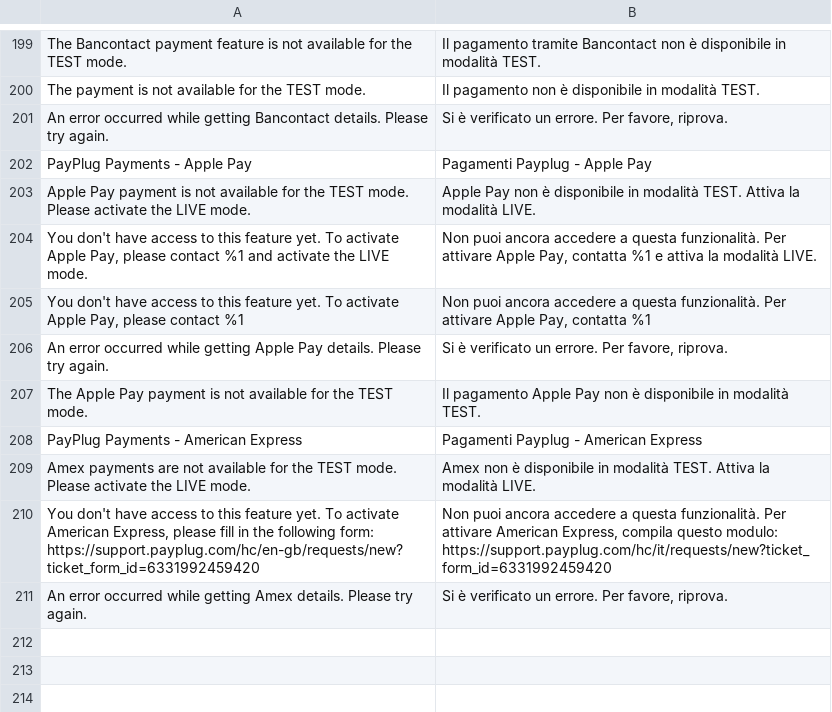
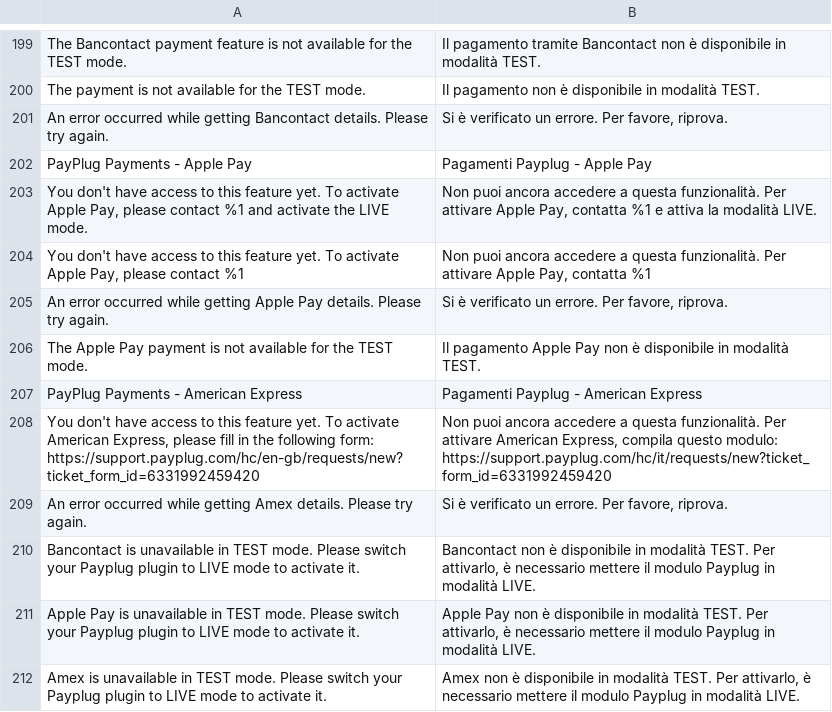
Before and after one commit to payplug/payplug-magento2, a CSV file: i18n/it_IT.csv, drawn as a sheet; only a part is shown, gaps mark what is left out.

Commit message:
MAG-198 Harmonize unavailability message on test environment

```diff
--- a/i18n/it_IT.csv
+++ b/i18n/it_IT.csv
@@ -202,3 +202,2 @@
 "PayPlug Payments - Apple Pay","Pagamenti Payplug - Apple Pay"
-"Apple Pay payment is not available for the TEST mode. Please activate the LIVE mode.","Apple Pay non è disponibile in modalità TEST. Attiva la modalità LIVE."
 "You don't have access to this feature yet. To activate Apple Pay, please contact %1 and activate the LIVE mode.","Non puoi ancora accedere a questa funzionalità. Per attivare Apple Pay, contatta %1 e attiva la modalità LIVE."
@@ -208,4 +207,6 @@
 "PayPlug Payments - American Express","Pagamenti Payplug - American Express"
-"Amex payments are not available for the TEST mode. Please activate the LIVE mode.","Amex non è disponibile in modalità TEST. Attiva la modalità LIVE."
 "You don't have access to this feature yet. To activate American Express, please fill in the following form: https://support.payplug.com/hc/en-gb/requests/new?ticket_form_id=6331992459420","Non puoi ancora accedere a questa funzionalità. Per attivare American Express, compila questo modulo: https://support.payplug.com/hc/it/requests/new?ticket_form_id=6331992459420"
 "An error occurred while getting Amex details. Please try again.","Si è verificato un errore. Per favore, riprova."
+"Bancontact is unavailable in TEST mode. Please switch your Payplug plugin to LIVE mode to activate it.","Bancontact non è disponibile in modalità TEST. Per attivarlo, è necessario mettere il modulo Payplug in modalità LIVE."
+"Apple Pay is unavailable in TEST mode. Please switch your Payplug plugin to LIVE mode to activate it.","Apple Pay non è disponibile in modalità TEST. Per attivarlo, è necessario mettere il modulo Payplug in modalità LIVE."
+"Amex is unavailable in TEST mode. Please switch your Payplug plugin to LIVE mode to activate it.","Amex non è disponibile in modalità TEST. Per attivarlo, è necessario mettere il modulo Payplug in modalità LIVE."
```
Also changed, not shown: i18n/en_US.csv, i18n/es_ES.csv, 2 other files.
